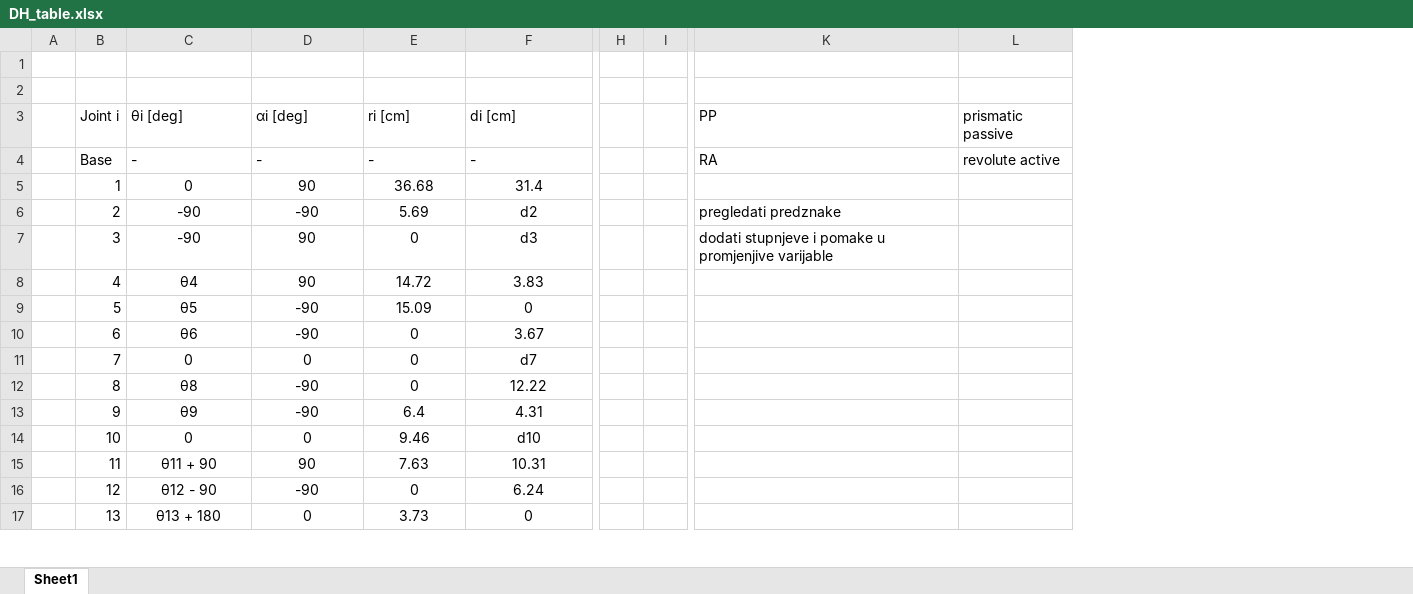
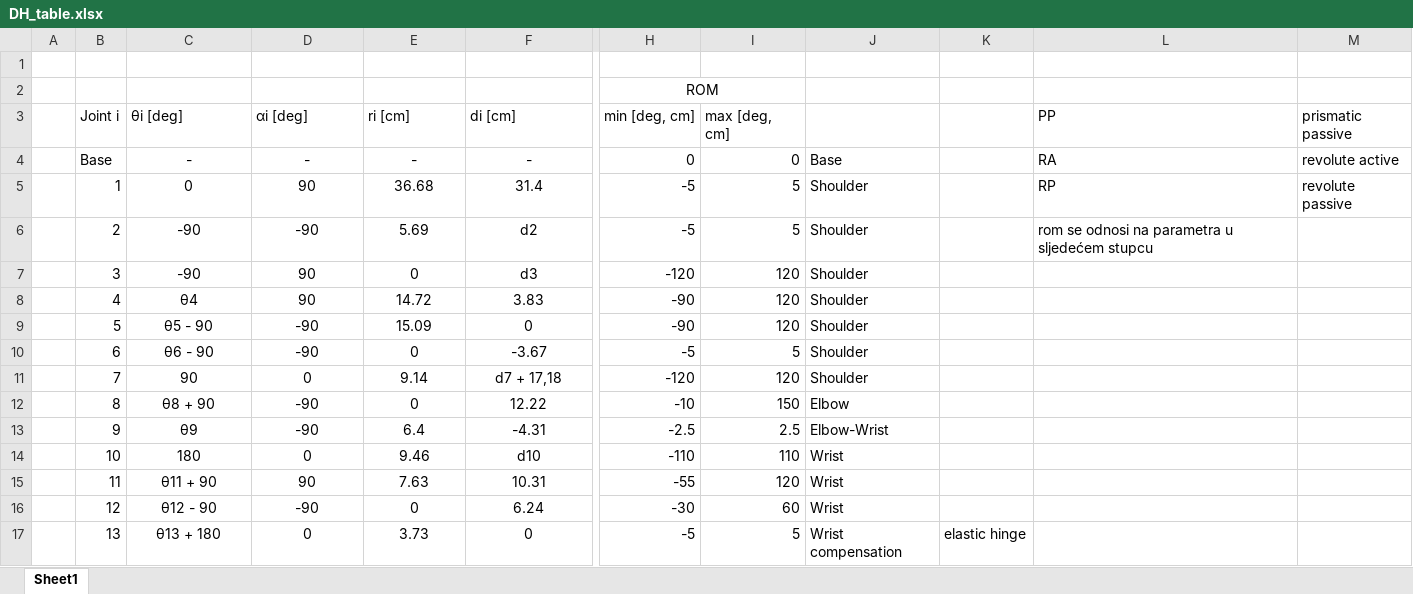
Before and after one commit to tbazina/rehab, an Excel workbook: kinematics/DH_table.xlsx, sheet Sheet1, drawn as a sheet; only a part is shown, gaps mark what is left out; values as stored, in another font and other column widths than the file's, no borders; removed rows and columns are numbered as before the commit, all else as after; the diff covers the shown part only; the diff names each change by its address in the sheet, - before the commit and + after, or states it on an @@ line.

Commit message:
Fix DH parameters, add each joint ROM, render RehabConcept with bones.

```diff
--- a/kinematics/DH_table.xlsx (sheet Sheet1)
+++ b/kinematics/DH_table.xlsx (sheet Sheet1)
-column H, empty
-column I, empty
+column H (min [deg, cm]), row 2: ROM; rows 4-17: 0 | -5 | -5 | -120 | -90 | -90 | -5 | -120 | -10 | -2.5 | -110 | -55 | -30 | -5
+column I (max [deg, cm]), rows 4-17: 0 | 5 | 5 | 120 | 120 | 120 | 5 | 120 | 150 | 2.5 | 110 | 120 | 60 | 5
+column J, rows 4-17: Base | Shoulder | Shoulder | Shoulder | Shoulder | Shoulder | Shoulder | Shoulder | Elbow | Elbow-Wrist | Wrist | Wrist | Wrist | Wrist compensation
+column K, row 17: elastic hinge
-C4:F4 alignment: left
+C4:F4 alignment: center
-L5 (PP): (empty)
+L5 (PP): RP
-M5 (prismatic passive): (empty)
+M5 (prismatic passive): revolute passive
-L6 (PP): pregledati predznake
+L6 (PP): rom se odnosi na parametra u sljedećem stupcu
-L7 (PP): dodati stupnjeve i pomake u promjenjive varijable
+L7 (PP): (empty)
-C9 (θi [deg]): θ5
+C9 (θi [deg]): θ5 - 90
-C10 (θi [deg]): θ6
+C10 (θi [deg]): θ6 - 90
-F10 (di [cm]): 3.67
+F10 (di [cm]): -3.67
-C11 (θi [deg]): 0
+C11 (θi [deg]): 90
-E11 (ri [cm]): 0
+E11 (ri [cm]): 9.14
-F11 (di [cm]): d7
+F11 (di [cm]): d7 + 17,18
-C12 (θi [deg]): θ8
+C12 (θi [deg]): θ8 + 90
-F13 (di [cm]): 4.31
+F13 (di [cm]): -4.31
-C14 (θi [deg]): 0
+C14 (θi [deg]): 180
```
Also changed, not shown: 1 removed column elsewhere in this sheet, 4 other files.
